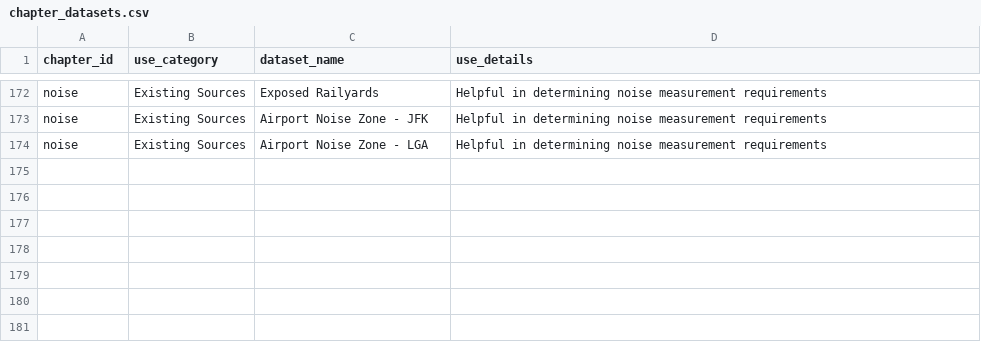
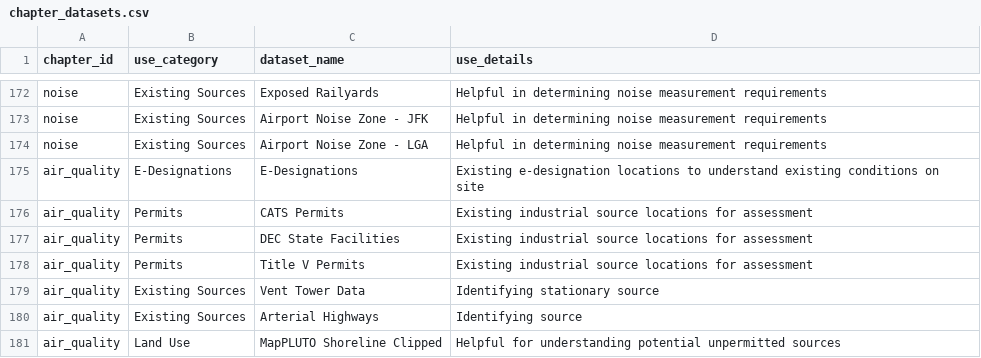
Before and after one commit to NYCPlanning/data-engineering, a CSV file: products/ceqr/seeds/chapter_datasets.csv, drawn as a sheet; only a part is shown, gaps mark what is left out.

Commit message:
Add `AQ` chapter datasets

```diff
--- a/products/ceqr/seeds/chapter_datasets.csv
+++ b/products/ceqr/seeds/chapter_datasets.csv
@@ -174 +174,8 @@ noise,Existing Sources,Airport Noise Zone - JFK,Helpful in determining noise mea
 noise,Existing Sources,Airport Noise Zone - LGA,Helpful in determining noise measurement requirements
+air_quality,E-Designations,E-Designations,Existing e-designation locations to understand existing conditions on site
+air_quality,Permits,CATS Permits,Existing industrial source locations for assessment
+air_quality,Permits,DEC State Facilities,Existing industrial source locations for assessment
+air_quality,Permits,Title V Permits,Existing industrial source locations for assessment
+air_quality,Existing Sources,Vent Tower Data,Identifying stationary source
+air_quality,Existing Sources,Arterial Highways,Identifying source
+air_quality,Land Use,MapPLUTO Shoreline Clipped,Helpful for understanding potential unpermitted sources
```
Also changed, not shown: products/ceqr/seeds/chapters.csv, products/ceqr/seeds/datasets.csv, 1 other file.
